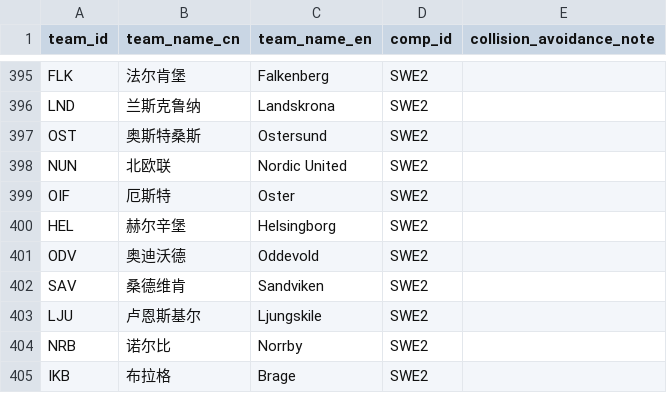
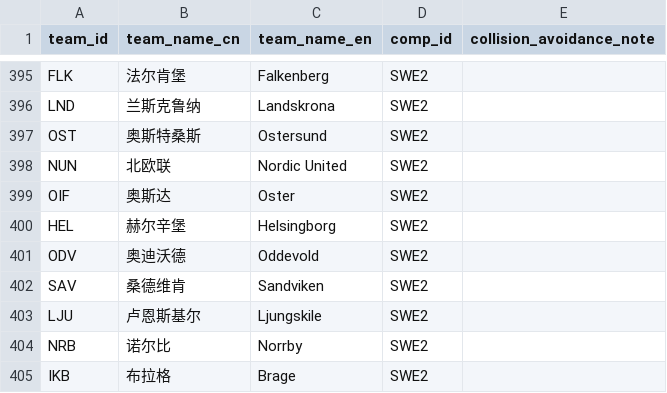
Before and after one commit to ethan-0625/MCO-Sports-Alpha-Research, a CSV file: Ref_Teams.csv, drawn as a sheet; only a part is shown, gaps mark what is left out.

Commit message:
Update Ref_Teams.csv

```diff
--- a/Ref_Teams.csv
+++ b/Ref_Teams.csv
@@ -398,3 +398,3 @@ OST,奥斯特桑斯,Ostersund,SWE2,
 NUN,北欧联,Nordic United,SWE2,
-OIF,厄斯特,Oster,SWE2,
+OIF,奥斯达,Oster,SWE2,
 HEL,赫尔辛堡,Helsingborg,SWE2,
```
